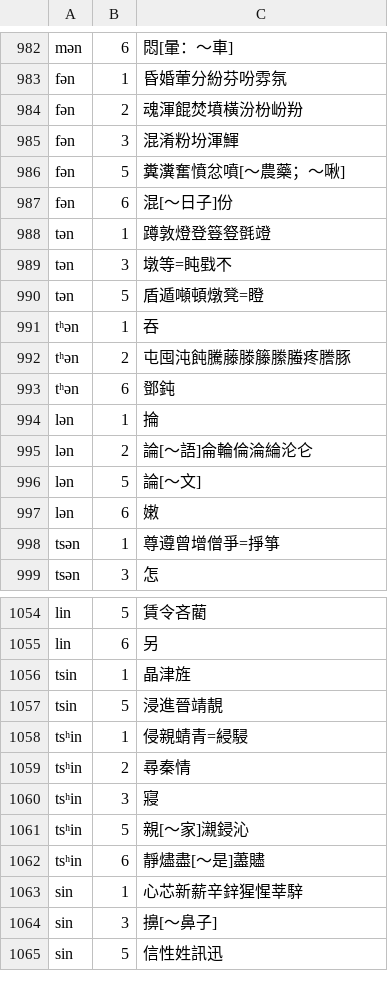
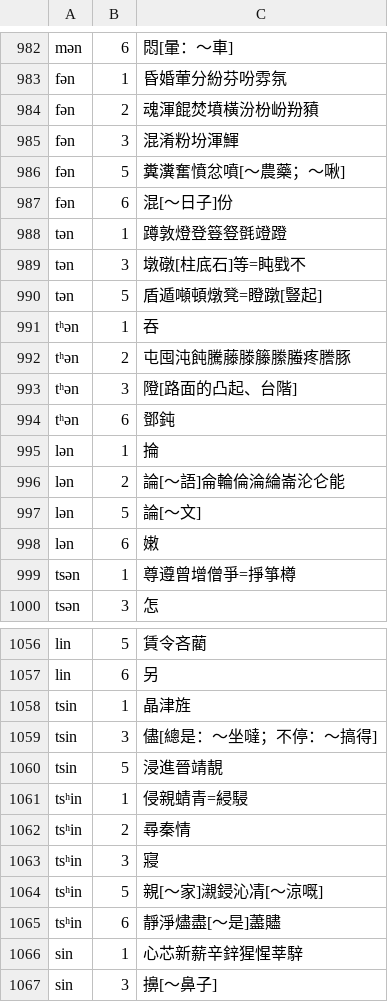
Before and after one commit to vearvip/LiuYangXiXiangHua, a TSV file: 浏阳镇头.tsv, drawn as a sheet; only a part is shown, gaps mark what is left out; the shorter side is filled out with more unchanged rows; the diff covers the shown part only.

```diff
--- a/浏阳镇头.tsv
+++ b/浏阳镇头.tsv
@@ -983,3 +983,3 @@ mən	6	悶[暈：～車]
 fən	1	昏婚葷分紛芬吩雰氛
-fən	2	魂渾餛焚墳橫汾枌岎羒
+fən	2	魂渾餛焚墳橫汾枌岎羒豶
 fən	3	混淆粉坋渾鯶
@@ -987,13 +987,14 @@ fən	5	糞瀵奮憤忿噴[～農藥；～啾]
 fən	6	混[～日子]份
-tən	1	蹲敦燈登簦豋㲪竳
-tən	3	墩等=盹戥𣎴
-tən	5	盾遁噸頓燉凳=瞪
+tən	1	蹲敦燈登簦豋㲪竳蹬
+tən	3	墩礅[柱底石]等=盹戥𣎴
+tən	5	盾遁噸頓燉凳=瞪蹾[豎起]
 tʰən	1	吞
 tʰən	2	屯囤沌飩騰藤滕籐縢螣疼謄豚
+tʰən	3	隥[路面的凸起、台階]
 tʰən	6	鄧鈍
 lən	1	掄
-lən	2	論[～語]侖輪倫淪綸沦仑
+lən	2	論[～語]侖輪倫淪綸崙沦仑能
 lən	5	論[～文]
 lən	6	嫩
-tsən	1	尊遵曾增僧爭=掙箏
+tsən	1	尊遵曾增僧爭=掙箏樽
 tsən	3	怎
@@ -1056,2 +1058,3 @@ lin	6	另
 tsin	1	晶津旌
+tsin	3	儘[總是：～坐噠；不停：～搞得]
 tsin	5	浸進晉靖靚
@@ -1060,4 +1063,4 @@ tsʰin	2	尋秦情
 tsʰin	3	寢
-tsʰin	5	親[～家]瀙鋟沁
-tsʰin	6	靜燼盡[～是]藎贐
+tsʰin	5	親[～家]瀙鋟沁凊[～涼嘅]
+tsʰin	6	靜淨燼盡[～是]藎贐
 sin	1	心芯新薪辛鋅猩惺莘騂
```
Also changed, not shown: 1 added row and 74 edited cells elsewhere in this file, omission/南縣.tsv, 1 other file.
